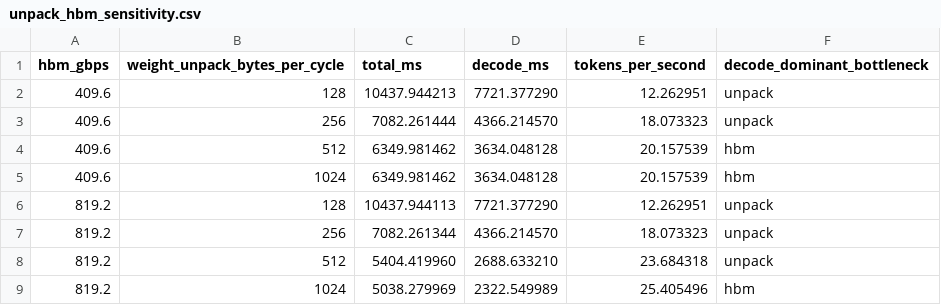
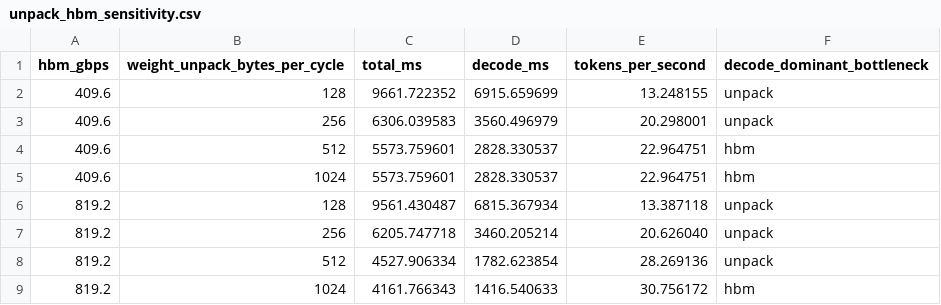
Before and after one commit to DingdongD/Nano-pointllm, a CSV file: docs/results/architecture_simulator_2026-10-01/unpack_hbm_sensitivity.csv, drawn as a sheet.

```diff
--- a/docs/results/architecture_simulator_2026-10-01/unpack_hbm_sensitivity.csv
+++ b/docs/results/architecture_simulator_2026-10-01/unpack_hbm_sensitivity.csv
@@ -1,9 +1,9 @@
 hbm_gbps,weight_unpack_bytes_per_cycle,total_ms,decode_ms,tokens_per_second,decode_dominant_bottleneck
-409.6,128,10437.944213,7721.377290,12.262951,unpack
-409.6,256,7082.261444,4366.214570,18.073323,unpack
-409.6,512,6349.981462,3634.048128,20.157539,hbm
-409.6,1024,6349.981462,3634.048128,20.157539,hbm
-819.2,128,10437.944113,7721.377290,12.262951,unpack
-819.2,256,7082.261344,4366.214570,18.073323,unpack
-819.2,512,5404.419960,2688.633210,23.684318,unpack
-819.2,1024,5038.279969,2322.549989,25.405496,hbm
+409.6,128,9661.722352,6915.659699,13.248155,unpack
+409.6,256,6306.039583,3560.496979,20.298001,unpack
+409.6,512,5573.759601,2828.330537,22.964751,hbm
+409.6,1024,5573.759601,2828.330537,22.964751,hbm
+819.2,128,9561.430487,6815.367934,13.387118,unpack
+819.2,256,6205.747718,3460.205214,20.626040,unpack
+819.2,512,4527.906334,1782.623854,28.269136,unpack
+819.2,1024,4161.766343,1416.540633,30.756172,hbm
```
Also changed, not shown: docs/results/architecture_simulator_2026-10-01/baseline_summary.csv, docs/results/architecture_simulator_2026-10-01/pareto.csv, 24 other files.
